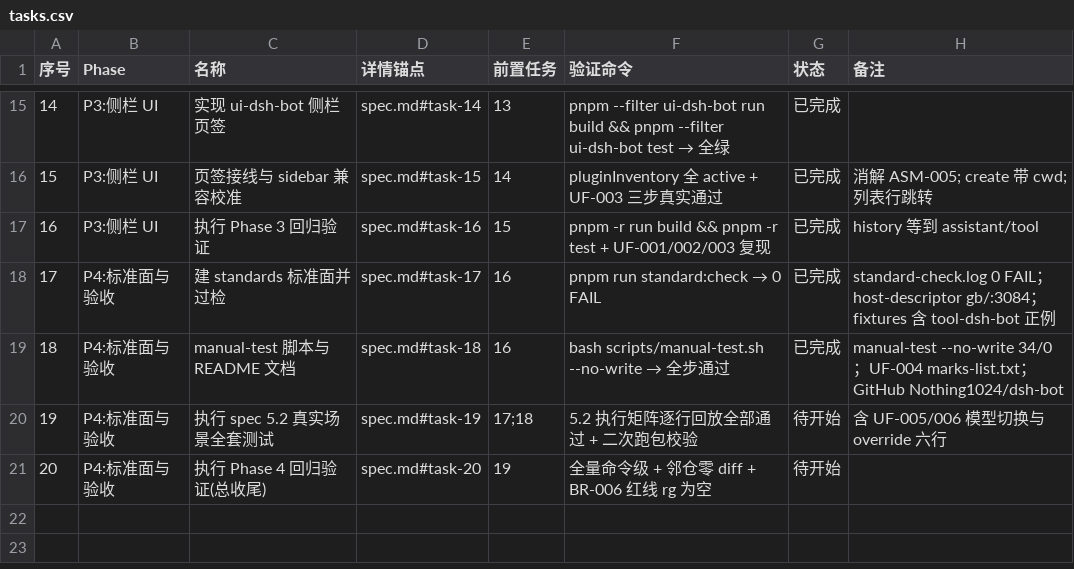
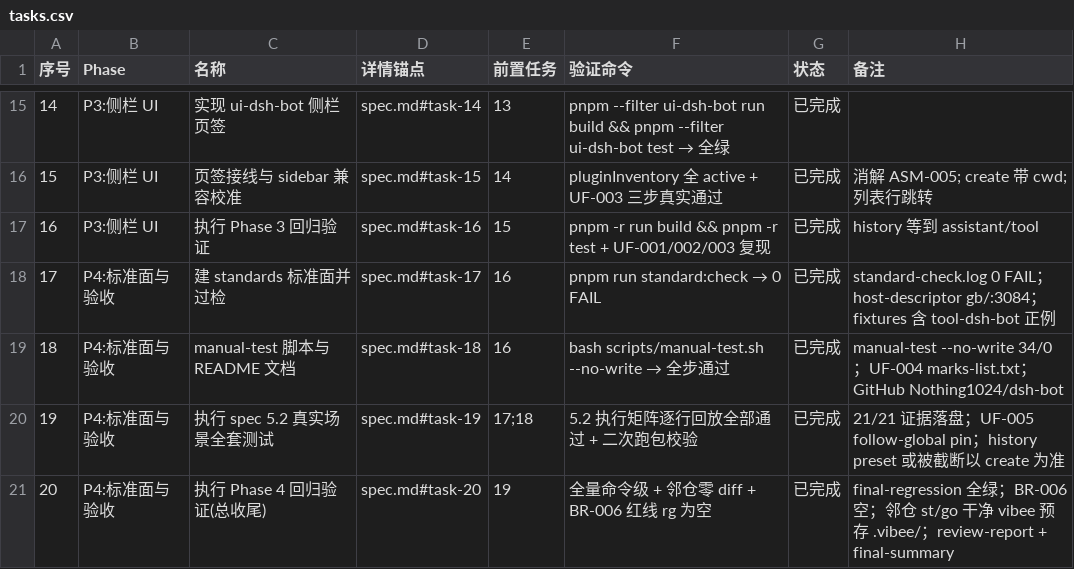
Before and after one commit to Nothing1024/dsh-bot, a CSV file: docs/dsh-bot-mvp/tasks.csv, drawn as a sheet; only a part is shown, gaps mark what is left out.

Commit message:
dsh-bot: 完成 Task 19-20，P4 真实验收与收口
5.2 矩阵 21/21 证据落盘；UF-005 空 override 钉 live 默认；命令级回归与 review 收口。

```diff
--- a/docs/dsh-bot-mvp/tasks.csv
+++ b/docs/dsh-bot-mvp/tasks.csv
@@ -19,3 +19,3 @@
 18,P4:标准面与验收,manual-test 脚本与 README 文档,spec.md#task-18,16,bash scripts/manual-test.sh --no-write → 全步通过,已完成,manual-test --no-write 34/0；UF-004 marks-list.txt；GitHub Nothing1024/dsh-bot
-19,P4:标准面与验收,执行 spec 5.2 真实场景全套测试,spec.md#task-19,17;18,5.2 执行矩阵逐行回放全部通过 + 二次跑包校验,待开始,含 UF-005/006 模型切换与 override 六行
-20,P4:标准面与验收,执行 Phase 4 回归验证(总收尾),spec.md#task-20,19,全量命令级 + 邻仓零 diff + BR-006 红线 rg 为空,待开始,
+19,P4:标准面与验收,执行 spec 5.2 真实场景全套测试,spec.md#task-19,17;18,5.2 执行矩阵逐行回放全部通过 + 二次跑包校验,已完成,21/21 证据落盘；UF-005 follow-global pin；history preset 或被截断以 create 为准
+20,P4:标准面与验收,执行 Phase 4 回归验证(总收尾),spec.md#task-20,19,全量命令级 + 邻仓零 diff + BR-006 红线 rg 为空,已完成,final-regression 全绿；BR-006 空；邻仓 st/go 干净 vibee 预存 .vibee/；review-report + final-summary
```
Also changed, not shown: 45 other files.
